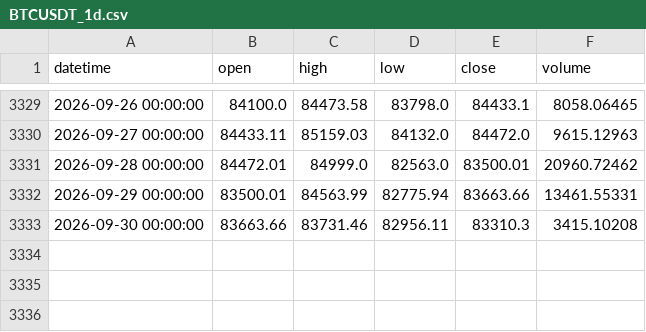
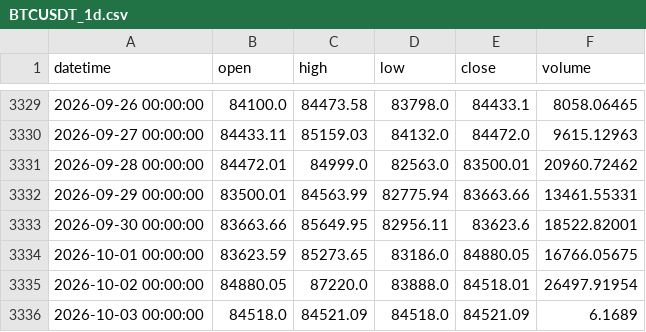
Before and after one commit to a1247504226-ai/main_bian_test, a CSV file: case/历史回测2-MACD-X策略/data/BTCUSDT_1d.csv, drawn as a sheet; only a part is shown, gaps mark what is left out.

```diff
--- a/case/历史回测2-MACD-X策略/data/BTCUSDT_1d.csv
+++ b/case/历史回测2-MACD-X策略/data/BTCUSDT_1d.csv
@@ -3332,2 +3332,5 @@ datetime,open,high,low,close,volume
 2026-09-29 00:00:00,83500.01,84563.99,82775.94,83663.66,13461.55331
-2026-09-30 00:00:00,83663.66,83731.46,82956.11,83310.3,3415.10208
+2026-09-30 00:00:00,83663.66,85649.95,82956.11,83623.6,18522.82001
+2026-10-01 00:00:00,83623.59,85273.65,83186.0,84880.05,16766.05675
+2026-10-02 00:00:00,84880.05,87220.0,83888.0,84518.01,26497.91954
+2026-10-03 00:00:00,84518.0,84521.09,84518.0,84521.09,6.1689
```
Also changed, not shown: case/历史回测2-MACD-X策略/data/BNBUSDT_1d.csv, case/历史回测2-MACD-X策略/data/DOGEUSDT_1d.csv, 53 other files.
